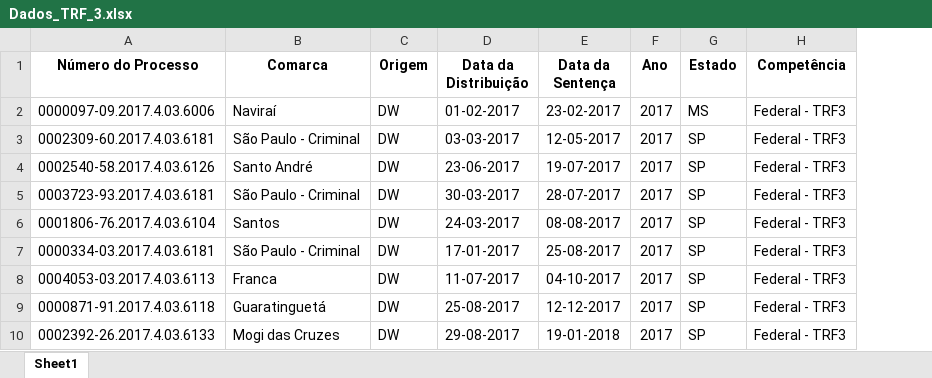
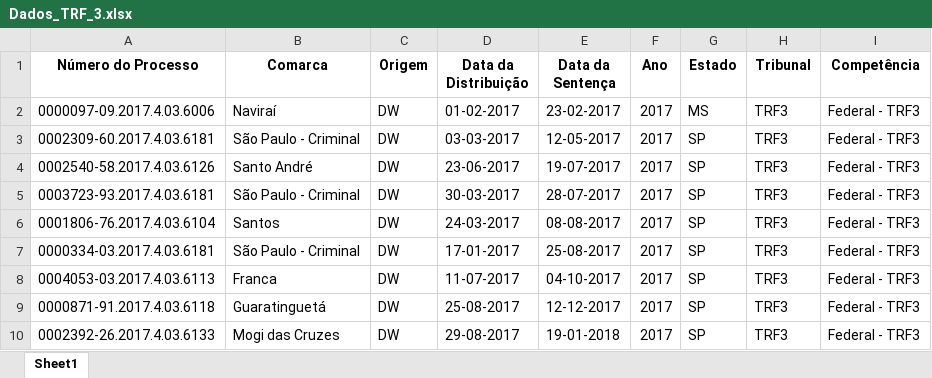
Before and after one commit to saylon1986/M_S_P, an Excel workbook: planilhas filtradas/Dados_TRF_3.xlsx, sheet Sheet1, drawn as a sheet; only a part is shown; values as stored, in another font and other column widths than the file's, no borders; the diff names each change by its address in the sheet, - before the commit and + after, or states it on an @@ line.

```diff
--- a/planilhas filtradas/Dados_TRF_3.xlsx (sheet Sheet1)
+++ b/planilhas filtradas/Dados_TRF_3.xlsx (sheet Sheet1)
+column H (Tribunal), rows 2-10: all TRF3
```
Also changed, not shown: planilhas filtradas/Dados_AC.xlsx, planilhas filtradas/Dados_AM.xlsx, 18 other files.
